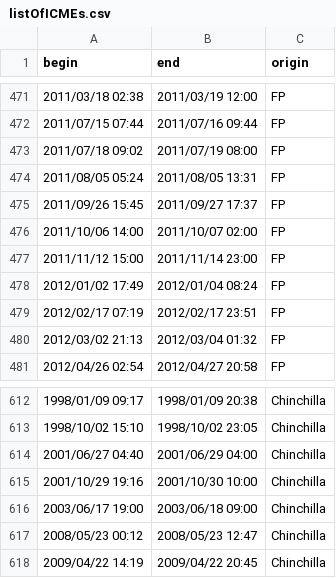
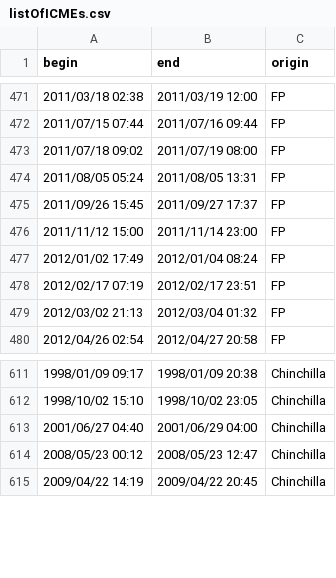
Before and after one commit to gautiernguyen/Automatic-detection-of-ICMEs-at-1-AU-a-deep-learning-approach, a CSV file: listOfICMEs.csv, drawn as a sheet; only a part is shown, gaps mark what is left out.

Commit message:
Update listOfICMEs.csv
remove duplicates

```diff
--- a/listOfICMEs.csv
+++ b/listOfICMEs.csv
@@ -475,3 +475,2 @@ begin,end,origin
 2011/09/26 15:45,2011/09/27 17:37,FP
-2011/10/06 14:00,2011/10/07 02:00,FP
 2011/11/12 15:00,2011/11/14 23:00,FP
@@ -614,4 +613,2 @@ begin,end,origin
 2001/06/27 04:40,2001/06/29 04:00,Chinchilla
-2001/10/29 19:16,2001/10/30 10:00,Chinchilla
-2003/06/17 19:00,2003/06/18 09:00,Chinchilla
 2008/05/23 00:12,2008/05/23 12:47,Chinchilla
```
